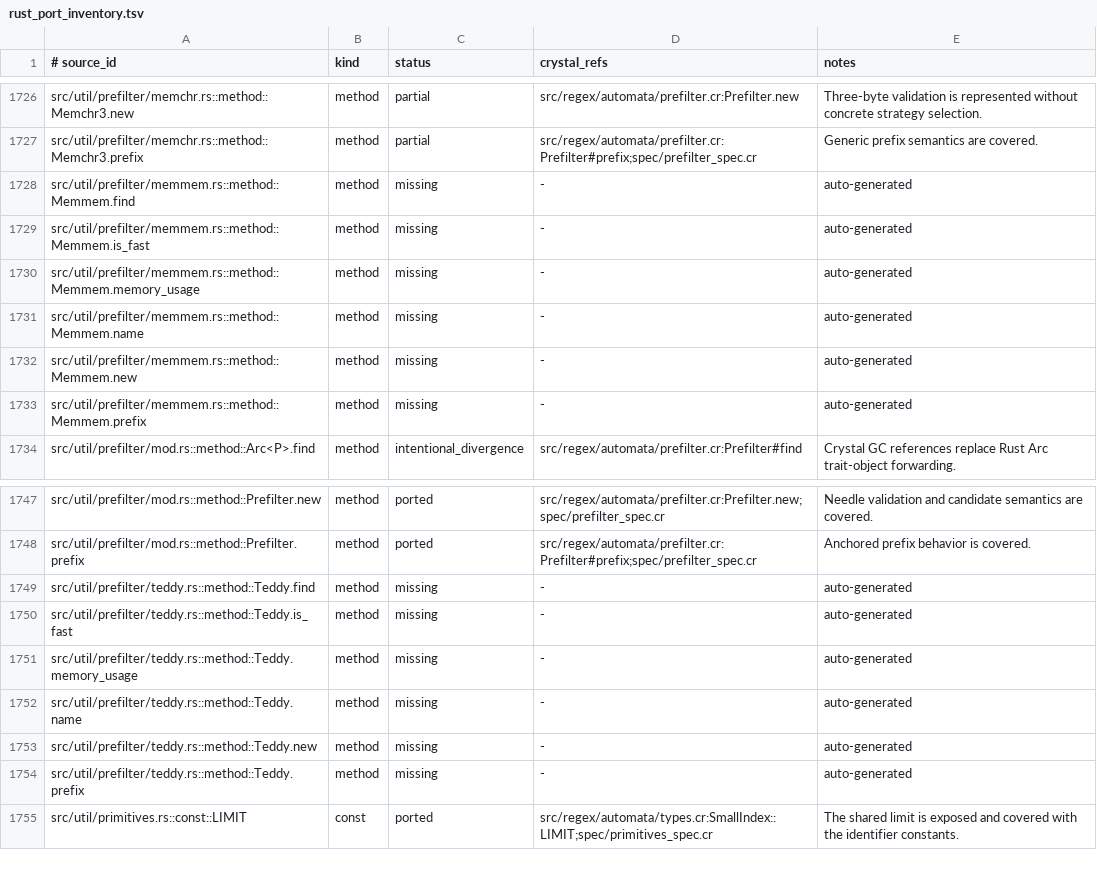
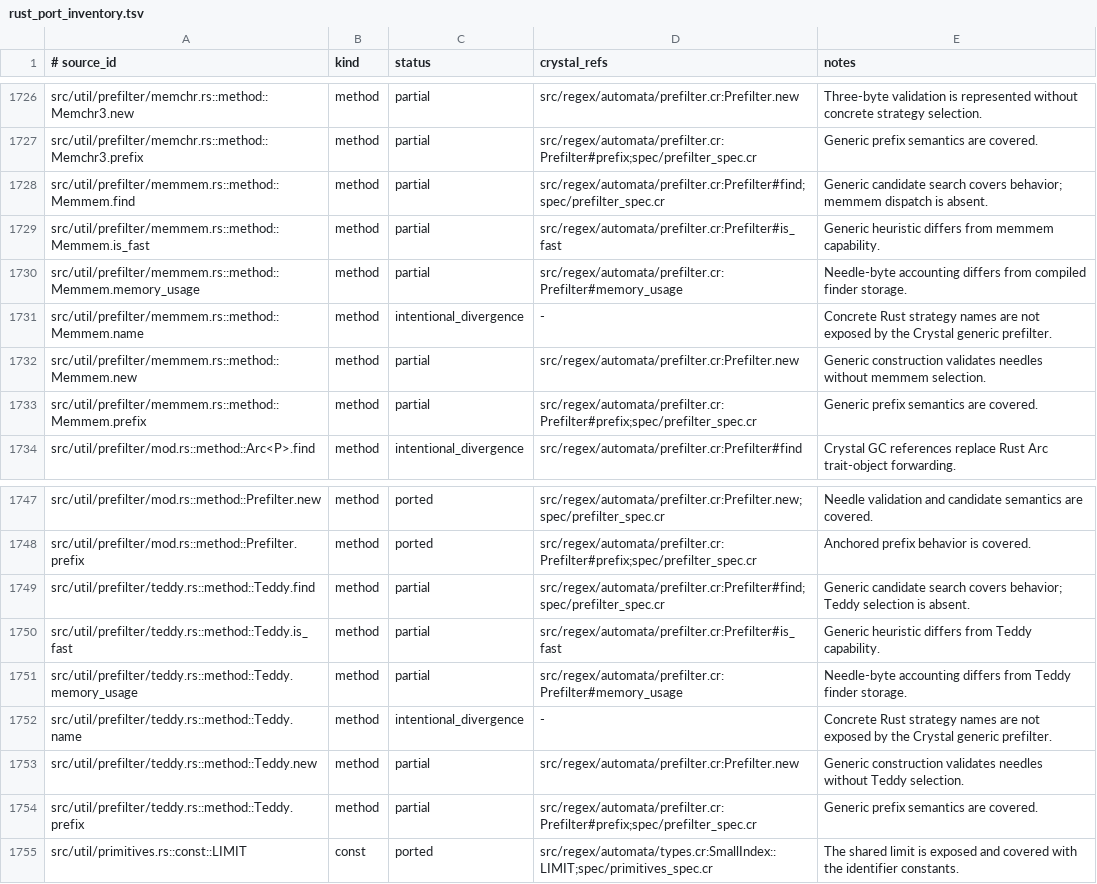
Before and after one commit to dsisnero/regex-automata, a TSV file: plans/inventory/rust_port_inventory.tsv, drawn as a sheet; only a part is shown, gaps mark what is left out; the diff covers the shown part only.

Commit message:
docs: classify prefilter strategy parity

```diff
--- a/plans/inventory/rust_port_inventory.tsv
+++ b/plans/inventory/rust_port_inventory.tsv
@@ -1727,8 +1727,8 @@ src/util/prefilter/memchr.rs::method::Memchr3.new	method	partial	src/regex/autom
 src/util/prefilter/memchr.rs::method::Memchr3.prefix	method	partial	src/regex/automata/prefilter.cr:Prefilter#prefix;spec/prefilter_spec.cr	Generic prefix semantics are covered.
-src/util/prefilter/memmem.rs::method::Memmem.find	method	missing	-	auto-generated
-src/util/prefilter/memmem.rs::method::Memmem.is_fast	method	missing	-	auto-generated
-src/util/prefilter/memmem.rs::method::Memmem.memory_usage	method	missing	-	auto-generated
-src/util/prefilter/memmem.rs::method::Memmem.name	method	missing	-	auto-generated
-src/util/prefilter/memmem.rs::method::Memmem.new	method	missing	-	auto-generated
-src/util/prefilter/memmem.rs::method::Memmem.prefix	method	missing	-	auto-generated
+src/util/prefilter/memmem.rs::method::Memmem.find	method	partial	src/regex/automata/prefilter.cr:Prefilter#find;spec/prefilter_spec.cr	Generic candidate search covers behavior; memmem dispatch is absent.
+src/util/prefilter/memmem.rs::method::Memmem.is_fast	method	partial	src/regex/automata/prefilter.cr:Prefilter#is_fast	Generic heuristic differs from memmem capability.
+src/util/prefilter/memmem.rs::method::Memmem.memory_usage	method	partial	src/regex/automata/prefilter.cr:Prefilter#memory_usage	Needle-byte accounting differs from compiled finder storage.
+src/util/prefilter/memmem.rs::method::Memmem.name	method	intentional_divergence	-	Concrete Rust strategy names are not exposed by the Crystal generic prefilter.
+src/util/prefilter/memmem.rs::method::Memmem.new	method	partial	src/regex/automata/prefilter.cr:Prefilter.new	Generic construction validates needles without memmem selection.
+src/util/prefilter/memmem.rs::method::Memmem.prefix	method	partial	src/regex/automata/prefilter.cr:Prefilter#prefix;spec/prefilter_spec.cr	Generic prefix semantics are covered.
 src/util/prefilter/mod.rs::method::Arc<P>.find	method	intentional_divergence	src/regex/automata/prefilter.cr:Prefilter#find	Crystal GC references replace Rust Arc trait-object forwarding.
@@ -1748,8 +1748,8 @@ src/util/prefilter/mod.rs::method::Prefilter.new	method	ported	src/regex/automat
 src/util/prefilter/mod.rs::method::Prefilter.prefix	method	ported	src/regex/automata/prefilter.cr:Prefilter#prefix;spec/prefilter_spec.cr	Anchored prefix behavior is covered.
-src/util/prefilter/teddy.rs::method::Teddy.find	method	missing	-	auto-generated
-src/util/prefilter/teddy.rs::method::Teddy.is_fast	method	missing	-	auto-generated
-src/util/prefilter/teddy.rs::method::Teddy.memory_usage	method	missing	-	auto-generated
-src/util/prefilter/teddy.rs::method::Teddy.name	method	missing	-	auto-generated
-src/util/prefilter/teddy.rs::method::Teddy.new	method	missing	-	auto-generated
-src/util/prefilter/teddy.rs::method::Teddy.prefix	method	missing	-	auto-generated
+src/util/prefilter/teddy.rs::method::Teddy.find	method	partial	src/regex/automata/prefilter.cr:Prefilter#find;spec/prefilter_spec.cr	Generic candidate search covers behavior; Teddy selection is absent.
+src/util/prefilter/teddy.rs::method::Teddy.is_fast	method	partial	src/regex/automata/prefilter.cr:Prefilter#is_fast	Generic heuristic differs from Teddy capability.
+src/util/prefilter/teddy.rs::method::Teddy.memory_usage	method	partial	src/regex/automata/prefilter.cr:Prefilter#memory_usage	Needle-byte accounting differs from Teddy finder storage.
+src/util/prefilter/teddy.rs::method::Teddy.name	method	intentional_divergence	-	Concrete Rust strategy names are not exposed by the Crystal generic prefilter.
+src/util/prefilter/teddy.rs::method::Teddy.new	method	partial	src/regex/automata/prefilter.cr:Prefilter.new	Generic construction validates needles without Teddy selection.
+src/util/prefilter/teddy.rs::method::Teddy.prefix	method	partial	src/regex/automata/prefilter.cr:Prefilter#prefix;spec/prefilter_spec.cr	Generic prefix semantics are covered.
 src/util/primitives.rs::const::LIMIT	const	ported	src/regex/automata/types.cr:SmallIndex::LIMIT;spec/primitives_spec.cr	The shared limit is exposed and covered with the identifier constants.
```
Also changed, not shown: 34 edited cells elsewhere in this file.
